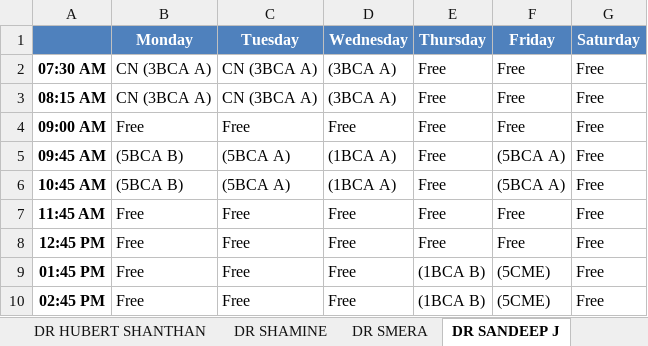
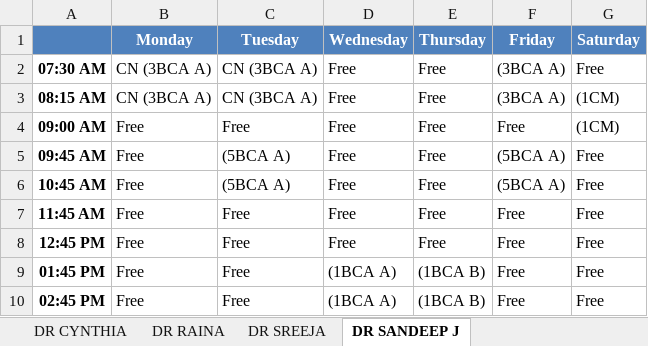
Before and after one commit to ItsKartavyaJ/TIMETABLE, an Excel workbook: teachertimetable.xlsx, sheet DR SANDEEP J, drawn as a sheet; values as stored, in another font and other column widths than the file's, no borders; the diff names each change by its address in the sheet, - before the commit and + after, or states it on an @@ line.

```diff
--- a/teachertimetable.xlsx (sheet DR SANDEEP J)
+++ b/teachertimetable.xlsx (sheet DR SANDEEP J)
-D2:D3 (Wednesday): (3BCA A)
+D2:D3 (Wednesday): Free
-F2:F3 (Friday): Free
+F2:F3 (Friday): (3BCA A)
-G3:G4 (Saturday): Free
+G3:G4 (Saturday): (1CM)
-B5:B6 (Monday): (5BCA B)
+B5:B6 (Monday): Free
-D5:D6 (Wednesday): (1BCA A)
+D5:D6 (Wednesday): Free
-D9:D10 (Wednesday): Free
+D9:D10 (Wednesday): (1BCA A)
-F9:F10 (Friday): (5CME)
+F9:F10 (Friday): Free
```
Also changed, not shown: sheet DR AROKIA PAUL RAJAN R, sheet DR NISMON RIO R, sheet DR CHANTI, sheet DR ROHINI V, sheet DR KIRUBANAND V B, sheet DR SAGAYA AURELIA P, 21 more sheets, other sheet tabs, timetable.xlsx, 3 other files.
